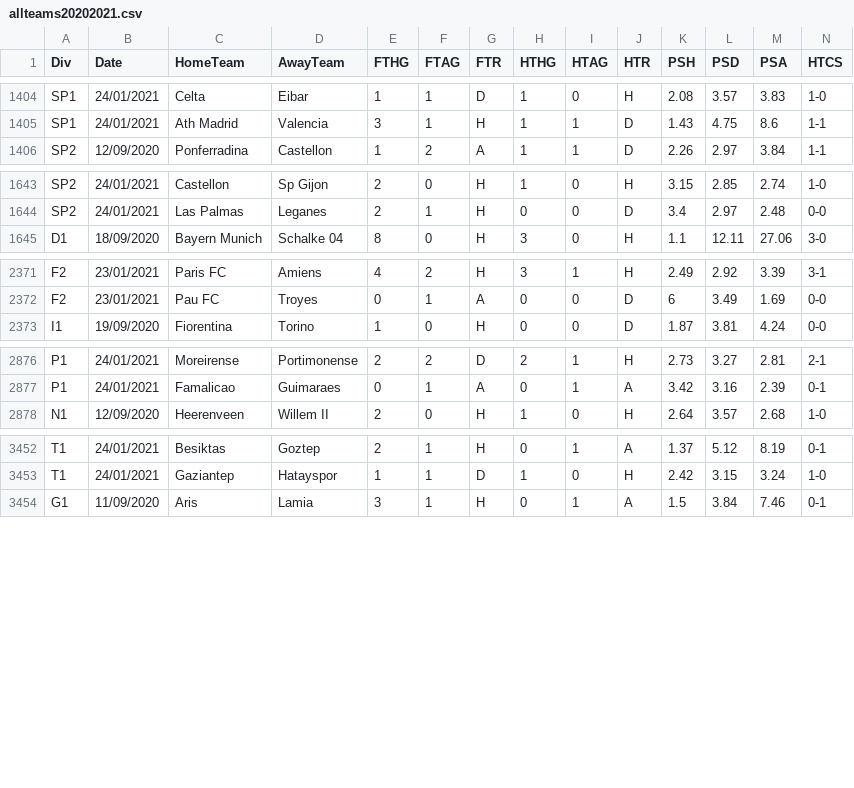
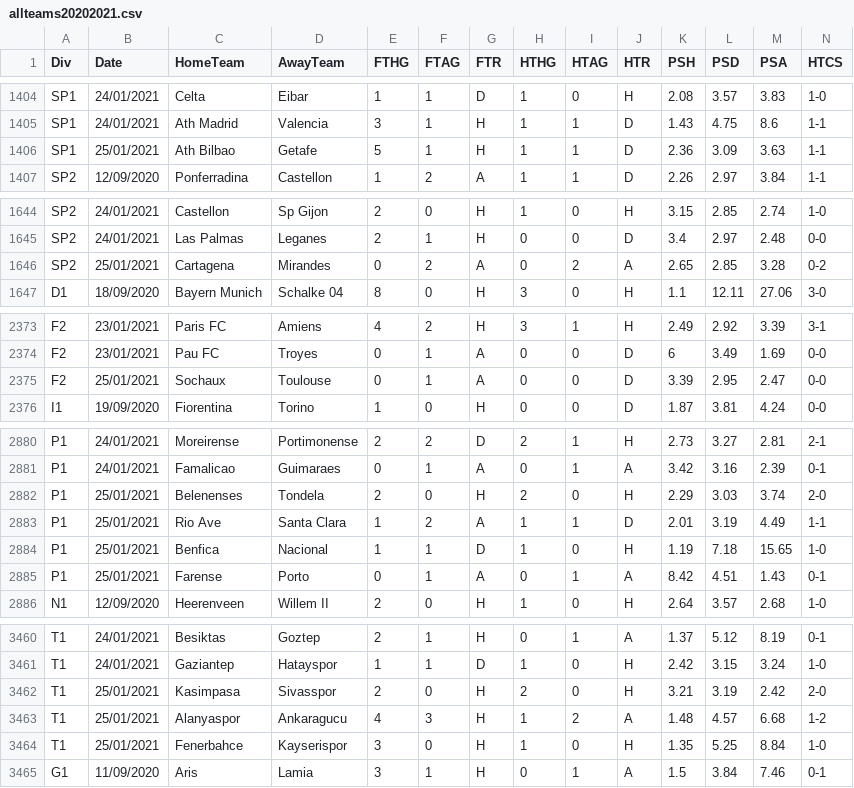
Before and after one commit to gitboyzorro5/FDAS, a CSV file: allteams20202021.csv, drawn as a sheet; only a part is shown, gaps mark what is left out; rows hold the shown columns only; the diff covers the shown part only; the diff names each change by its address in the sheet, - before the commit and + after, or states it on an @@ line.

```diff
--- a/allteams20202021.csv
+++ b/allteams20202021.csv
+row 1406: SP1 | 25/01/2021 | Ath Bilbao | Getafe | 5 | 1 | H | 1 | 1 | D | 2.36 | 3.09 | 3.63 | 1-1
+row 1646: SP2 | 25/01/2021 | Cartagena | Mirandes | 0 | 2 | A | 0 | 2 | A | 2.65 | 2.85 | 3.28 | 0-2
+row 2375: F2 | 25/01/2021 | Sochaux | Toulouse | 0 | 1 | A | 0 | 0 | D | 3.39 | 2.95 | 2.47 | 0-0
+row 2882: P1 | 25/01/2021 | Belenenses | Tondela | 2 | 0 | H | 2 | 0 | H | 2.29 | 3.03 | 3.74 | 2-0
+row 2883: P1 | 25/01/2021 | Rio Ave | Santa Clara | 1 | 2 | A | 1 | 1 | D | 2.01 | 3.19 | 4.49 | 1-1
+row 2884: P1 | 25/01/2021 | Benfica | Nacional | 1 | 1 | D | 1 | 0 | H | 1.19 | 7.18 | 15.65 | 1-0
+row 2885: P1 | 25/01/2021 | Farense | Porto | 0 | 1 | A | 0 | 1 | A | 8.42 | 4.51 | 1.43 | 0-1
+row 3462: T1 | 25/01/2021 | Kasimpasa | Sivasspor | 2 | 0 | H | 2 | 0 | H | 3.21 | 3.19 | 2.42 | 2-0
+row 3463: T1 | 25/01/2021 | Alanyaspor | Ankaragucu | 4 | 3 | H | 1 | 2 | A | 1.48 | 4.57 | 6.68 | 1-2
+row 3464: T1 | 25/01/2021 | Fenerbahce | Kayserispor | 3 | 0 | H | 1 | 0 | H | 1.35 | 5.25 | 8.84 | 1-0
```
Also changed, not shown: 1 added row elsewhere in this file, I2.csv, P1.csv, 21 other files.
